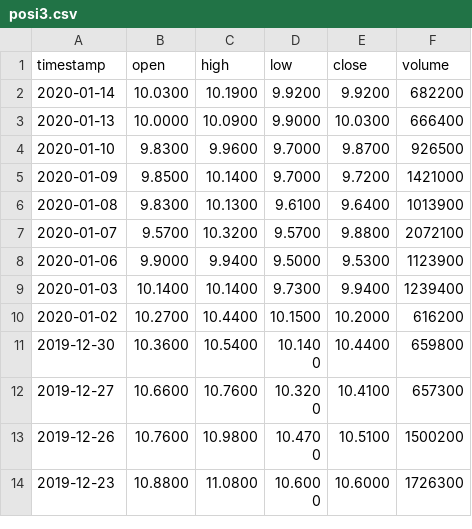
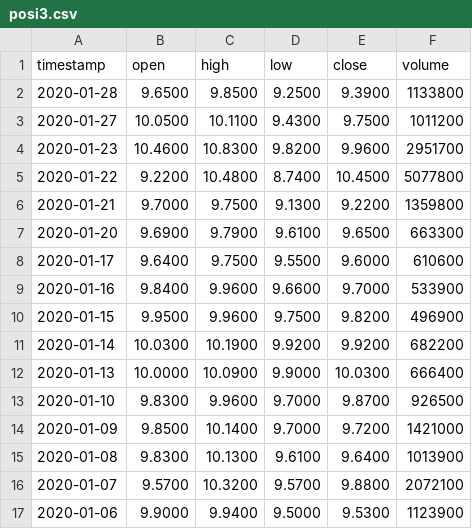
Before and after one commit to Alextnetto/AlekHoldings, a CSV file: data/posi3.csv, drawn as a sheet; only a part is shown; the shorter side is filled out with more unchanged rows.

```diff
--- a/data/posi3.csv
+++ b/data/posi3.csv
@@ -1,2 +1,11 @@
 timestamp,open,high,low,close,volume
+2020-01-28,9.6500,9.8500,9.2500,9.3900,1133800
+2020-01-27,10.0500,10.1100,9.4300,9.7500,1011200
+2020-01-23,10.4600,10.8300,9.8200,9.9600,2951700
+2020-01-22,9.2200,10.4800,8.7400,10.4500,5077800
+2020-01-21,9.7000,9.7500,9.1300,9.2200,1359800
+2020-01-20,9.6900,9.7900,9.6100,9.6500,663300
+2020-01-17,9.6400,9.7500,9.5500,9.6000,610600
+2020-01-16,9.8400,9.9600,9.6600,9.7000,533900
+2020-01-15,9.9500,9.9600,9.7500,9.8200,496900
 2020-01-14,10.0300,10.1900,9.9200,9.9200,682200
```
Also changed, not shown: data/ceab3.csv, data/cnto3.csv, 16 other files.
